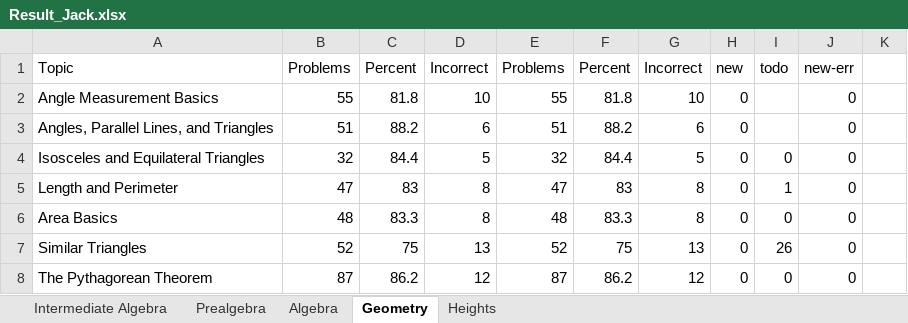
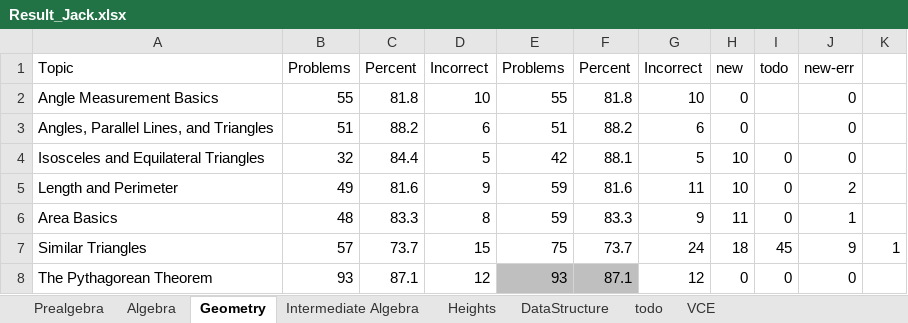
Before and after one commit to reginwon/AOPS_UiPath, an Excel workbook: Result_Jack.xlsx, sheet Geometry, drawn as a sheet; only a part is shown; values as stored, in another font and other column widths than the file's, no borders; conditional formats not drawn; the diff covers the shown part only; the diff names each change by its address in the sheet, - before the commit and + after, or states it on an @@ line.

```diff
--- a/Result_Jack.xlsx (sheet Geometry)
+++ b/Result_Jack.xlsx (sheet Geometry)
+sheet tab: DataStructure
+sheet tab: todo
+sheet tab: VCE
@@ sheet tab order changed: Prealgebra | Algebra | Geometry | Intermediate Algebra | Heights | DataStructure | todo | VCE @@
-E4: 32
+E4: 42
-F4: 84.4
+F4: 88.1
-H4:H5: 0
+H4:H5: 10
-B5: 47
+B5: 49
-C5: 83
+C5: 81.6
-D5: 8
+D5: 9
-E5: 47
+E5: 59
-F5: 83
+F5: 81.6
-G5: 8
+G5: 11
-I5: 1
+I5: 0
-J5: 0
+J5: 2
-E6: 48
+E6: 59
-G6: 8
+G6: 9
-H6: 0
+H6: 11
-J6: 0
+J6: 1
-B7: 52
+B7: 57
-C7: 75
+C7: 73.7
-D7: 13
+D7: 15
-E7: 52
+E7: 75
-F7: 75
+F7: 73.7
-G7: 13
+G7: 24
-H7: 0
+H7: 18
-I7: 26
+I7: 45
-J7: 0
+J7: 9
-K7: (empty)
+K7: 1
-B8: 87
+B8: 93
-C8: 86.2
+C8: 87.1
-E8: 87
+E8: 93
-E8:F8 fill: none
+E8:F8 fill: #BFBFBF
-F8: 86.2
+F8: 87.1
```
Also changed, not shown: 92 edited cells and cell formats elsewhere in this sheet, sheet Algebra, sheet Heights, formulas that keep their value, charts or pictures.
